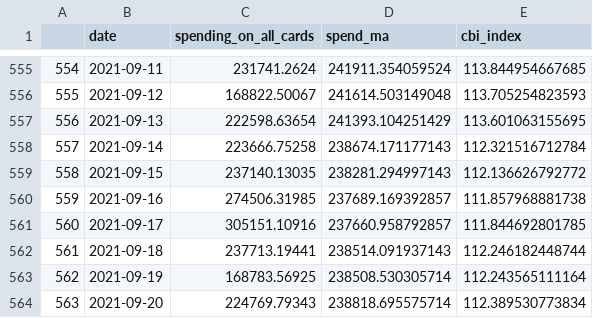
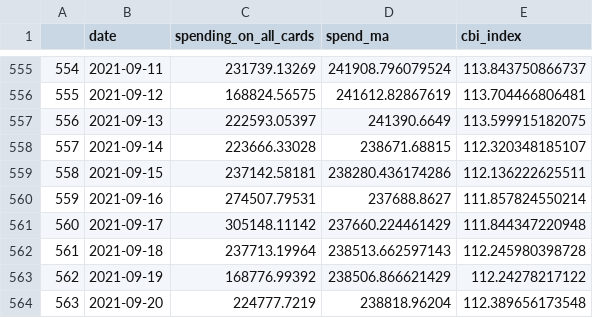
Before and after one commit to eamswe/dashtest, a CSV file: cbi_total_spending.csv, drawn as a sheet; only a part is shown, gaps mark what is left out; the diff covers the shown part only.

```diff
--- a/cbi_total_spending.csv
+++ b/cbi_total_spending.csv
@@ -555,10 +555,10 @@
-"554",2021-09-11,231741.2624,241911.354059524,113.844954667685
-"555",2021-09-12,168822.50067,241614.503149048,113.705254823593
-"556",2021-09-13,222598.63654,241393.104251429,113.601063155695
-"557",2021-09-14,223666.75258,238674.171177143,112.321516712784
-"558",2021-09-15,237140.13035,238281.294997143,112.136626792772
-"559",2021-09-16,274506.31985,237689.169392857,111.857968881738
-"560",2021-09-17,305151.10916,237660.958792857,111.844692801785
-"561",2021-09-18,237713.19441,238514.091937143,112.246182448744
-"562",2021-09-19,168783.56925,238508.530305714,112.243565111164
-"563",2021-09-20,224769.79343,238818.695575714,112.389530773834
+"554",2021-09-11,231739.13269,241908.796079524,113.843750866737
+"555",2021-09-12,168824.56575,241612.82867619,113.704466806481
+"556",2021-09-13,222593.05397,241390.6649,113.599915182075
+"557",2021-09-14,223666.33028,238671.68815,112.320348185107
+"558",2021-09-15,237142.58181,238280.436174286,112.136222625511
+"559",2021-09-16,274507.79531,237688.8627,111.857824550214
+"560",2021-09-17,305148.11142,237660.224461429,111.844347220948
+"561",2021-09-18,237713.19964,238513.662597143,112.245980398728
+"562",2021-09-19,168776.99392,238506.866621429,112.24278217122
+"563",2021-09-20,224777.7219,238818.96204,112.389656173548
```
Also changed, not shown: 7 added rows and 72 edited cells elsewhere in this file, mobility.csv.
